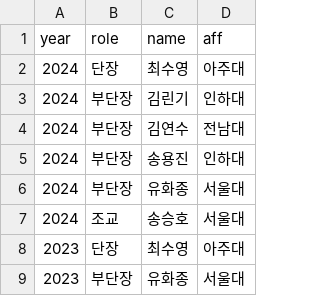
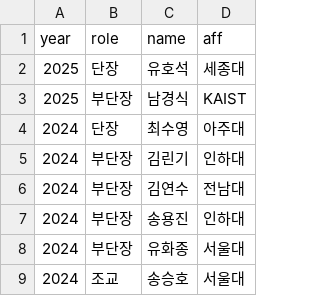
Before and after one commit to imo-korea/imo-korea.github.io, a CSV file: _data/teacher.csv, drawn as a sheet; only a part is shown; the shorter side is filled out with more unchanged rows; the diff names each change by its address in the sheet, - before the commit and + after, or states it on an @@ line.

```diff
--- a/_data/teacher.csv
+++ b/_data/teacher.csv
+row 2: 2025 | 단장 | 유호석 | 세종대
+row 3: 2025 | 부단장 | 남경식 | KAIST
```
Also changed, not shown: _data/imo-korea.csv, _data/imo.csv.
